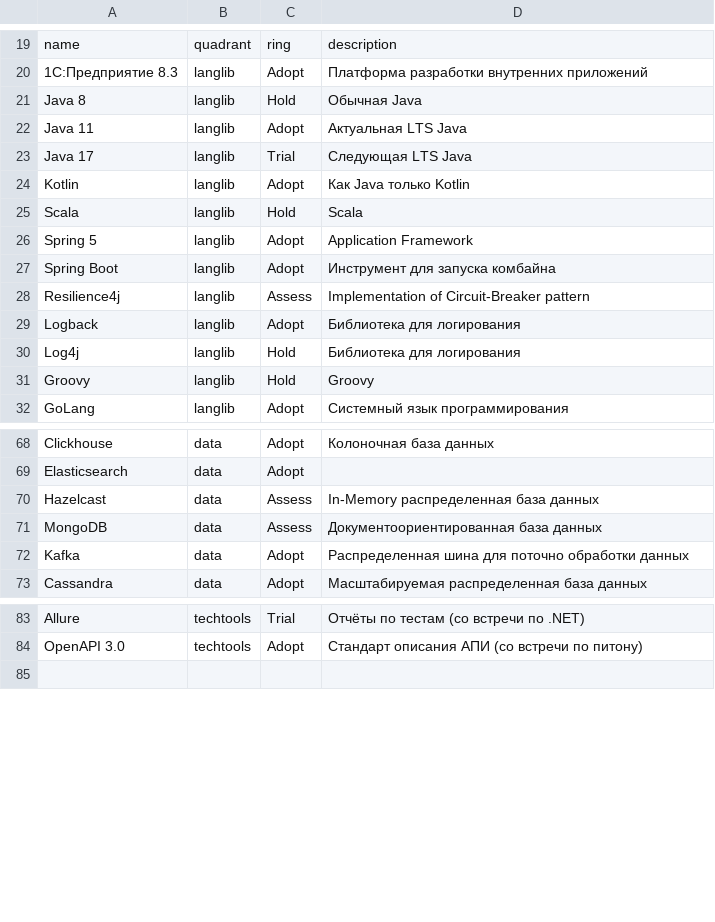
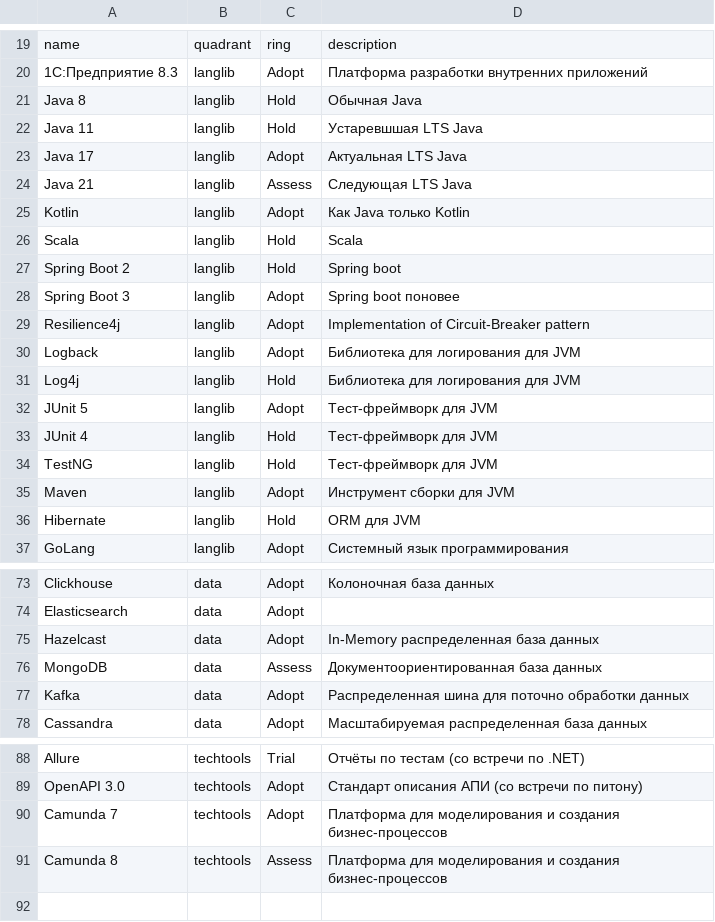
Before and after one commit to qiwi/tech-radar, a CSV file: data/backend/2023-10.csv, drawn as a sheet; only a part is shown, gaps mark what is left out.

Commit message:
docs(data/backend): actualize jvm technology stack

```diff
--- a/data/backend/2023-10.csv
+++ b/data/backend/2023-10.csv
@@ -21,12 +21,17 @@ name,                       quadrant,      ring,   description
 Java 8,                     langlib,       Hold,   Обычная Java
-Java 11,                    langlib,       Adopt,  Актуальная LTS Java
-Java 17,                    langlib,       Trial,  Следующая LTS Java
+Java 11,                    langlib,       Hold,   Устаревшшая LTS Java
+Java 17,                    langlib,       Adopt,  Актуальная LTS Java
+Java 21,                    langlib,       Assess, Следующая LTS Java
 Kotlin,                     langlib,       Adopt,  Как Java только Kotlin
 Scala,                      langlib,       Hold,   Scala
-Spring 5,                   langlib,       Adopt,  Application Framework
-Spring Boot,                langlib,       Adopt,  Инструмент для запуска комбайна
-Resilience4j,               langlib,       Assess, Implementation of Circuit-Breaker pattern
-Logback,                    langlib,       Adopt,  Библиотека для логирования
-Log4j,                      langlib,       Hold,   Библиотека для логирования
-Groovy,                     langlib,       Hold,   Groovy
+Spring Boot 2,              langlib,       Hold,   Spring boot
+Spring Boot 3,              langlib,       Adopt,  Spring boot поновее
+Resilience4j,               langlib,       Adopt,  Implementation of Circuit-Breaker pattern
+Logback,                    langlib,       Adopt,  Библиотека для логирования для JVM
+Log4j,                      langlib,       Hold,   Библиотека для логирования для JVM
+JUnit 5,                    langlib,       Adopt,  Тест-фреймворк для JVM
+JUnit 4,                    langlib,       Hold,   Тест-фреймворк для JVM
+TestNG,                     langlib,       Hold,   Тест-фреймворк для JVM
+Maven,                      langlib,       Adopt,  Инструмент сборки для JVM
+Hibernate,                  langlib,       Hold,   ORM для JVM
 GoLang,                     langlib,       Adopt,  Системный язык программирования
@@ -69,3 +74,3 @@ Clickhouse,                 data,          Adopt,  Колоночная база
 Elasticsearch,              data,          Adopt,
-Hazelcast,                  data,          Assess, In-Memory распределенная база данных
+Hazelcast,                  data,          Adopt,  In-Memory распределенная база данных
 MongoDB,                    data,          Assess, Документоориентированная база данных
@@ -84,2 +89,4 @@ Allure,                  	techtools,     Trial,  Отчёты по тестам
 OpenAPI 3.0,                techtools,     Adopt,  Стандарт описания АПИ (со встречи по питону)
+Camunda 7,                  techtools,     Adopt,  Платформа для моделирования и создания бизнес-процессов
+Camunda 8,                  techtools,     Assess, Платформа для моделирования и создания бизнес-процессов
 
```
